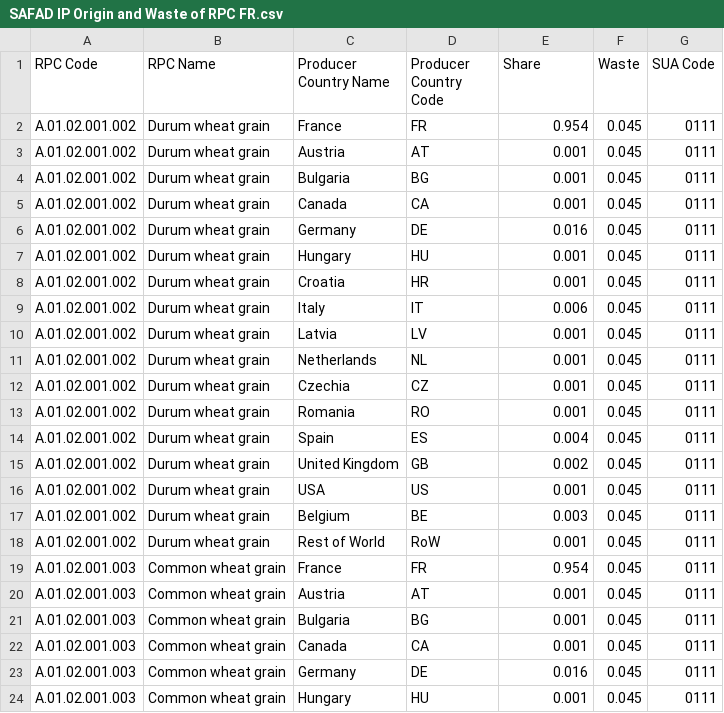
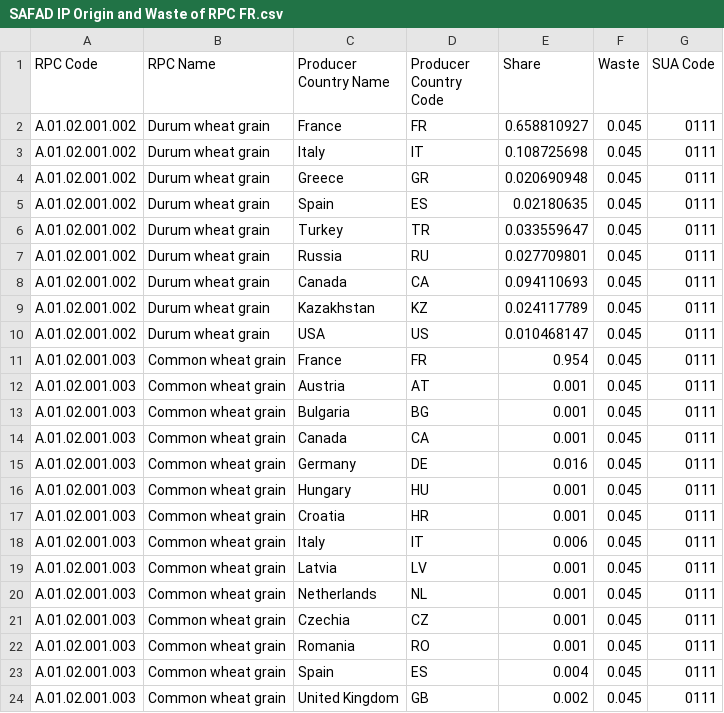
Before and after one commit to SLU-foodsystems/safad, a CSV file: src/default-input-files/SAFAD IP Origin and Waste of RPC/SAFAD IP Origin and Waste of RPC FR.csv, drawn as a sheet; only a part is shown; the shorter side is filled out with more unchanged rows.

```diff
--- a/src/default-input-files/SAFAD IP Origin and Waste of RPC/SAFAD IP Origin and Waste of RPC FR.csv
+++ b/src/default-input-files/SAFAD IP Origin and Waste of RPC/SAFAD IP Origin and Waste of RPC FR.csv
@@ -1,19 +1,11 @@
 RPC Code,RPC Name,Producer Country Name,Producer Country Code,Share,Waste,SUA Code
-A.01.02.001.002,Durum wheat grain,France,FR,0.954,0.045,0111
-A.01.02.001.002,Durum wheat grain,Austria,AT,0.001,0.045,0111
-A.01.02.001.002,Durum wheat grain,Bulgaria,BG,0.001,0.045,0111
-A.01.02.001.002,Durum wheat grain,Canada,CA,0.001,0.045,0111
-A.01.02.001.002,Durum wheat grain,Germany,DE,0.016,0.045,0111
-A.01.02.001.002,Durum wheat grain,Hungary,HU,0.001,0.045,0111
-A.01.02.001.002,Durum wheat grain,Croatia,HR,0.001,0.045,0111
-A.01.02.001.002,Durum wheat grain,Italy,IT,0.006,0.045,0111
-A.01.02.001.002,Durum wheat grain,Latvia,LV,0.001,0.045,0111
-A.01.02.001.002,Durum wheat grain,Netherlands,NL,0.001,0.045,0111
-A.01.02.001.002,Durum wheat grain,Czechia,CZ,0.001,0.045,0111
-A.01.02.001.002,Durum wheat grain,Romania,RO,0.001,0.045,0111
-A.01.02.001.002,Durum wheat grain,Spain,ES,0.004,0.045,0111
-A.01.02.001.002,Durum wheat grain,United Kingdom,GB,0.002,0.045,0111
-A.01.02.001.002,Durum wheat grain,USA,US,0.001,0.045,0111
-A.01.02.001.002,Durum wheat grain,Belgium,BE,0.003,0.045,0111
-A.01.02.001.002,Durum wheat grain,Rest of World,RoW,0.001,0.045,0111
+A.01.02.001.002,Durum wheat grain,France,FR,0.658810927,0.045,0111
+A.01.02.001.002,Durum wheat grain,Italy,IT,0.108725698,0.045,0111
+A.01.02.001.002,Durum wheat grain,Greece,GR,0.020690948,0.045,0111
+A.01.02.001.002,Durum wheat grain,Spain,ES,0.02180635,0.045,0111
+A.01.02.001.002,Durum wheat grain,Turkey,TR,0.033559647,0.045,0111
+A.01.02.001.002,Durum wheat grain,Russia,RU,0.027709801,0.045,0111
+A.01.02.001.002,Durum wheat grain,Canada,CA,0.094110693,0.045,0111
+A.01.02.001.002,Durum wheat grain,Kazakhstan,KZ,0.024117789,0.045,0111
+A.01.02.001.002,Durum wheat grain,USA,US,0.010468147,0.045,0111
 A.01.02.001.003,Common wheat grain,France,FR,0.954,0.045,0111
```
Also changed, not shown: src/default-input-files/SAFAD IP Origin and Waste of RPC/SAFAD IP Origin and Waste of RPC HU.csv, src/default-input-files/SAFAD IP Origin and Waste of RPC/SAFAD IP Origin and Waste of RPC PL.csv, 6 other files.
